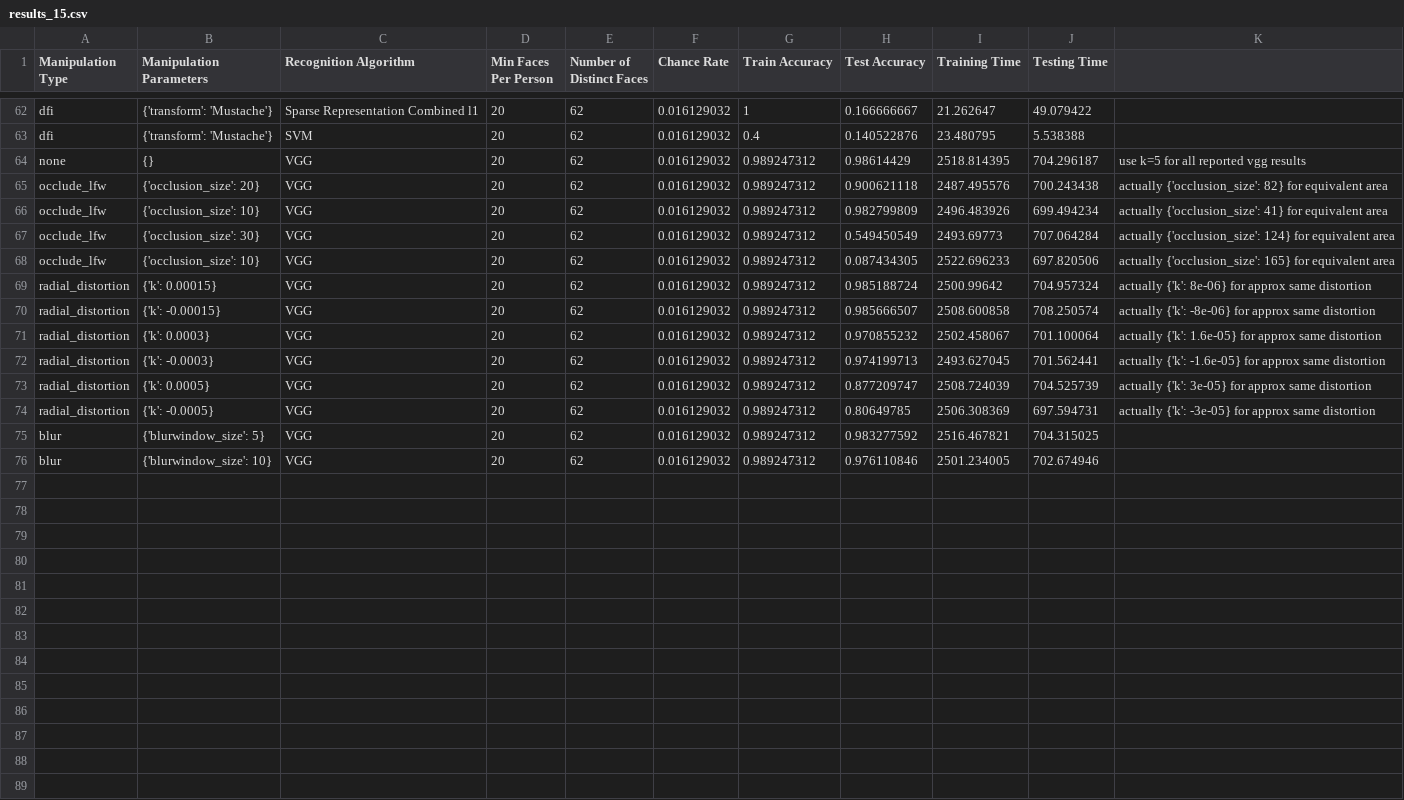
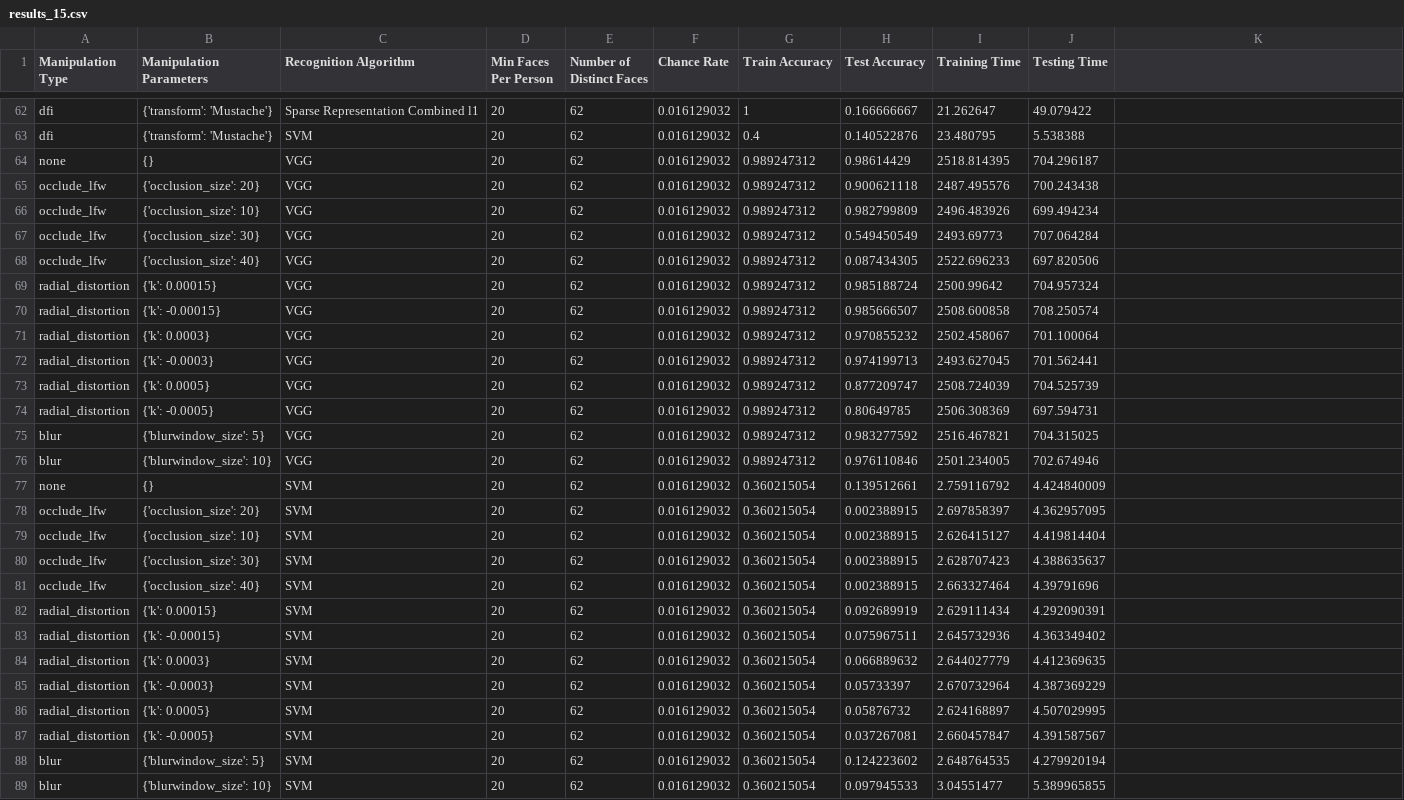
Before and after one commit to cchen23/COS429_final_project, a CSV file: results/results_15.csv, drawn as a sheet; only a part is shown, gaps mark what is left out; the diff names each change by its address in the sheet, - before the commit and + after, or states it on an @@ line.

```diff
--- a/results/results_15.csv
+++ b/results/results_15.csv
-K64: use k=5 for all reported vgg results
+K64: (empty)
-K65: actually {'occlusion_size': 82} for equivalent area
+K65: (empty)
-K66: actually {'occlusion_size': 41} for equivalent area
+K66: (empty)
-K67: actually {'occlusion_size': 124} for equivalent area
+K67: (empty)
-B68 (Manipulation Parameters): {'occlusion_size': 10}
+B68 (Manipulation Parameters): {'occlusion_size': 40}
-K68: actually {'occlusion_size': 165} for equivalent area
+K68: (empty)
-K69: actually {'k': 8e-06} for approx same distortion
+K69: (empty)
-K70: actually {'k': -8e-06} for approx same distortion
+K70: (empty)
-K71: actually {'k': 1.6e-05} for approx same distortion
+K71: (empty)
-K72: actually {'k': -1.6e-05} for approx same distortion
+K72: (empty)
-K73: actually {'k': 3e-05} for approx same distortion
+K73: (empty)
-K74: actually {'k': -3e-05} for approx same distortion
+K74: (empty)
+row 77: none | {} | SVM | 20 | 62 | 0.016129032 | 0.360215054 | 0.139512661 | 2.759116792 | 4.424840009
+row 78: occlude_lfw | {'occlusion_size': 20} | SVM | 20 | 62 | 0.016129032 | 0.360215054 | 0.002388915 | 2.697858397 | 4.362957095
+row 79: occlude_lfw | {'occlusion_size': 10} | SVM | 20 | 62 | 0.016129032 | 0.360215054 | 0.002388915 | 2.626415127 | 4.419814404
+row 80: occlude_lfw | {'occlusion_size': 30} | SVM | 20 | 62 | 0.016129032 | 0.360215054 | 0.002388915 | 2.628707423 | 4.388635637
+row 81: occlude_lfw | {'occlusion_size': 40} | SVM | 20 | 62 | 0.016129032 | 0.360215054 | 0.002388915 | 2.663327464 | 4.39791696
+row 82: radial_distortion | {'k': 0.00015} | SVM | 20 | 62 | 0.016129032 | 0.360215054 | 0.092689919 | 2.629111434 | 4.292090391
+row 83: radial_distortion | {'k': -0.00015} | SVM | 20 | 62 | 0.016129032 | 0.360215054 | 0.075967511 | 2.645732936 | 4.363349402
+row 84: radial_distortion | {'k': 0.0003} | SVM | 20 | 62 | 0.016129032 | 0.360215054 | 0.066889632 | 2.644027779 | 4.412369635
+row 85: radial_distortion | {'k': -0.0003} | SVM | 20 | 62 | 0.016129032 | 0.360215054 | 0.05733397 | 2.670732964 | 4.387369229
+row 86: radial_distortion | {'k': 0.0005} | SVM | 20 | 62 | 0.016129032 | 0.360215054 | 0.05876732 | 2.624168897 | 4.507029995
+row 87: radial_distortion | {'k': -0.0005} | SVM | 20 | 62 | 0.016129032 | 0.360215054 | 0.037267081 | 2.660457847 | 4.391587567
+row 88: blur | {'blurwindow_size': 5} | SVM | 20 | 62 | 0.016129032 | 0.360215054 | 0.124223602 | 2.648764535 | 4.279920194
+row 89: blur | {'blurwindow_size': 10} | SVM | 20 | 62 | 0.016129032 | 0.360215054 | 0.097945533 | 3.04551477 | 5.389965855
```
Also changed, not shown: results/results_10.csv, results/results_19.csv, 1 other file.
